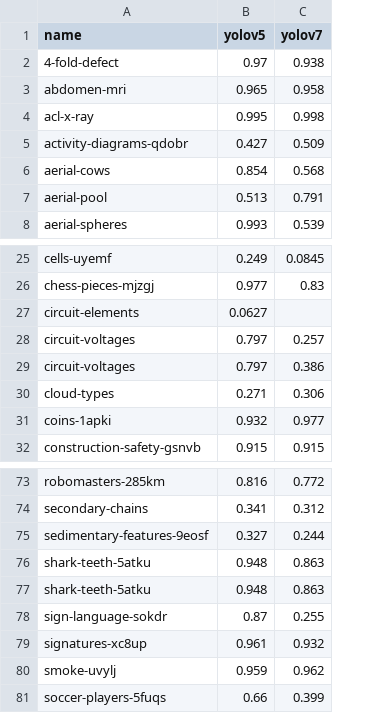
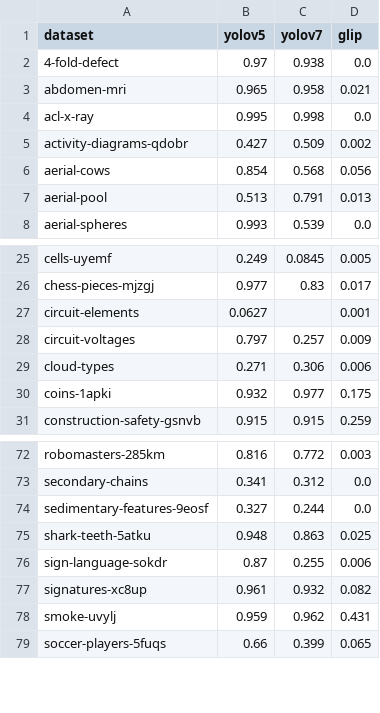
Before and after one commit to roboflow/roboflow-100-benchmark, a CSV file: results.csv, drawn as a sheet; only a part is shown, gaps mark what is left out; removed rows and columns are numbered as before the commit, all else as after; the diff names each change by its address in the sheet, - before the commit and + after, or states it on an @@ line.

Commit message:
scripts for table + notebook

```diff
--- a/results.csv
+++ b/results.csv
+column D (glip), rows 2-8: 0.0 | 0.021 | 0.0 | 0.002 | 0.056 | 0.013 | 0.0; rows 25-31: 0.005 | 0.017 | 0.001 | 0.009 | 0.006 | 0.175 | 0.259; rows 72-79: 0.003 | 0.0 | 0.0 | 0.025 | 0.006 | 0.082 | 0.431 | 0.065
-A1: name
+A1: dataset
-row 29: circuit-voltages | 0.797 | 0.386
-row 77: shark-teeth-5atku | 0.948 | 0.863
```
Also changed, not shown: 21 other files.
